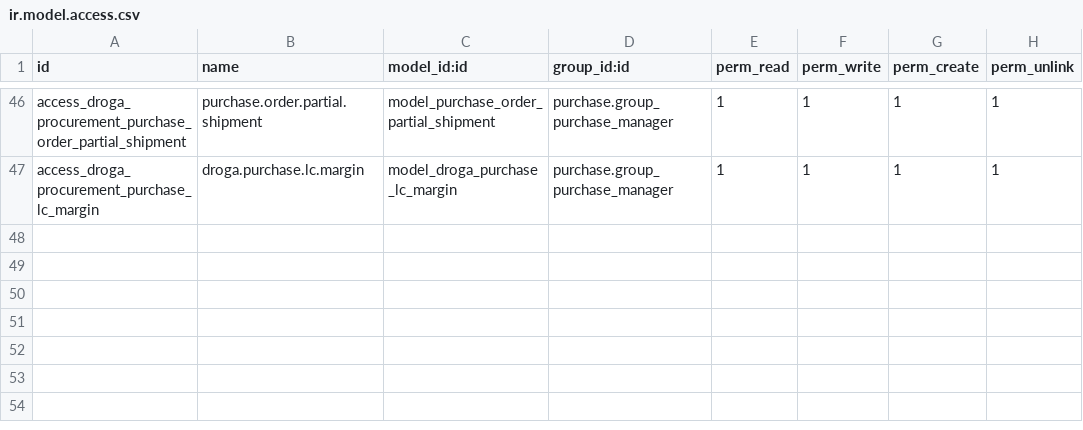
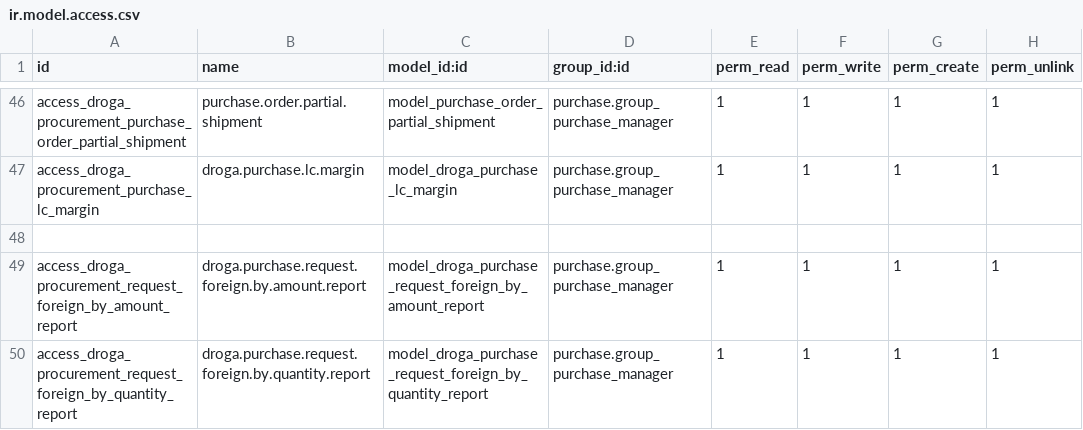
Before and after one commit to phillmona-dev/ecs_erp, a CSV file: droga_procurement/security/ir.model.access.csv, drawn as a sheet; only a part is shown, gaps mark what is left out.

Commit message:
Procurement and sales report updated

```diff
--- a/droga_procurement/security/ir.model.access.csv
+++ b/droga_procurement/security/ir.model.access.csv
@@ -47 +47,4 @@ access_droga_procurement_purchase_order_partial_shipment,purchase.order.partial.
 access_droga_procurement_purchase_lc_margin,droga.purchase.lc.margin,model_droga_purchase_lc_margin,purchase.group_purchase_manager,1,1,1,1
+
+access_droga_procurement_request_foreign_by_amount_report,droga.purchase.request.foreign.by.amount.report,model_droga_purchase_request_foreign_by_amount_report,purchase.group_purchase_manager,1,1,1,1
+access_droga_procurement_request_foreign_by_quantity_report,droga.purchase.request.foreign.by.quantity.report,model_droga_purchase_request_foreign_by_quantity_report,purchase.group_purchase_manager,1,1,1,1
```
Also changed, not shown: 9 other files.
